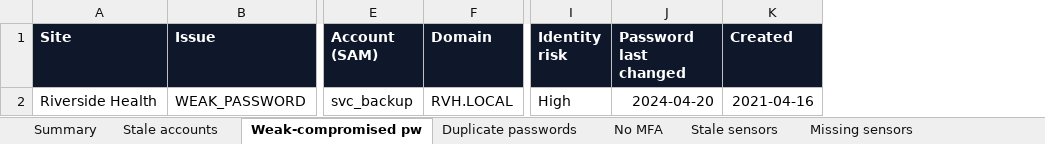
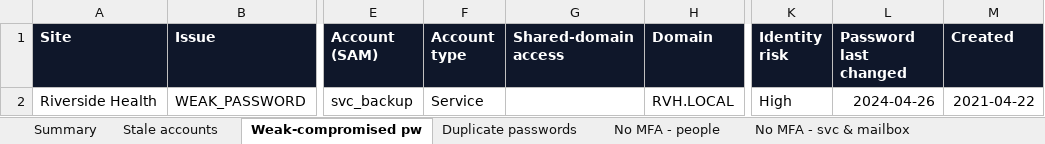
Before and after one commit to t-d-knight/secops-dash, an Excel workbook: reports/sample-action-pack.xlsx, sheet Weak-compromised pw, drawn as a sheet; only a part is shown, gaps mark what is left out; values as stored, in another font and other column widths than the file's, no borders; addresses are those after the commit; the diff names each change by its address in the sheet, - before the commit and + after, or states it on an @@ line.

```diff
--- a/reports/sample-action-pack.xlsx (sheet Weak-compromised pw)
+++ b/reports/sample-action-pack.xlsx (sheet Weak-compromised pw)
-sheet tab: No MFA
+sheet tab: No MFA - people
+sheet tab: No MFA - svc & mailbox
+column F (Account type), row 2: Service
+column G (Shared-domain access), empty
-L2 (Password last changed): 2024-04-20
+L2 (Password last changed): 2024-04-26
-M2 (Created): 2021-04-16
+M2 (Created): 2021-04-22
```
Also changed, not shown: sheet Summary, sheet External risks, sheet Stale accounts, sheet Duplicate passwords, sheet No MFA - people, sheet Missing sensors, 1 more sheet, other sheet tabs, 2 other files.
